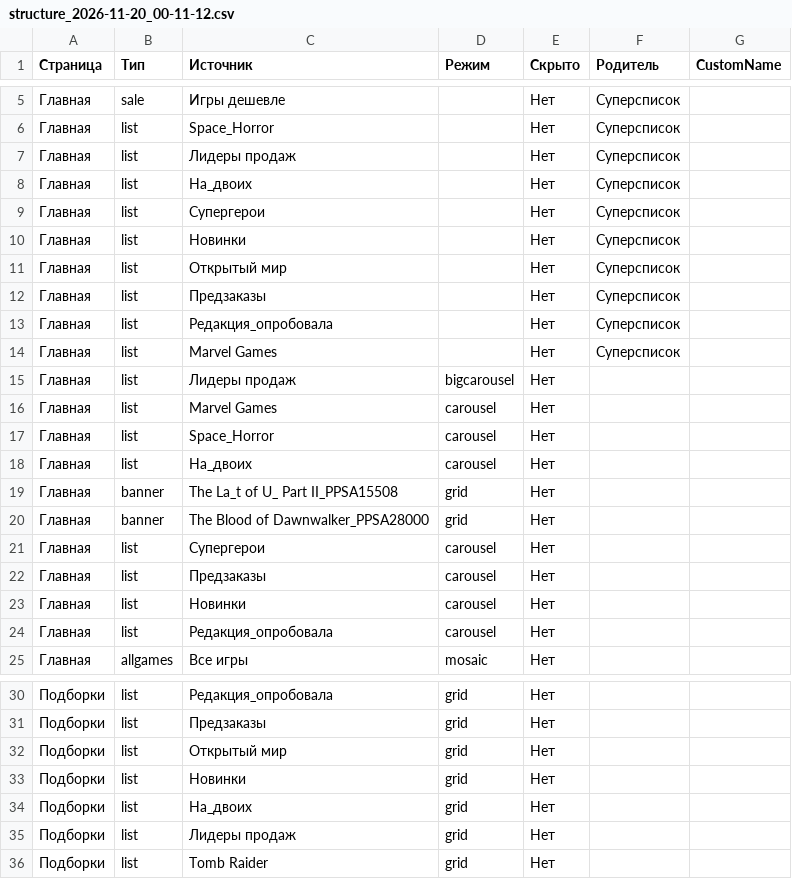
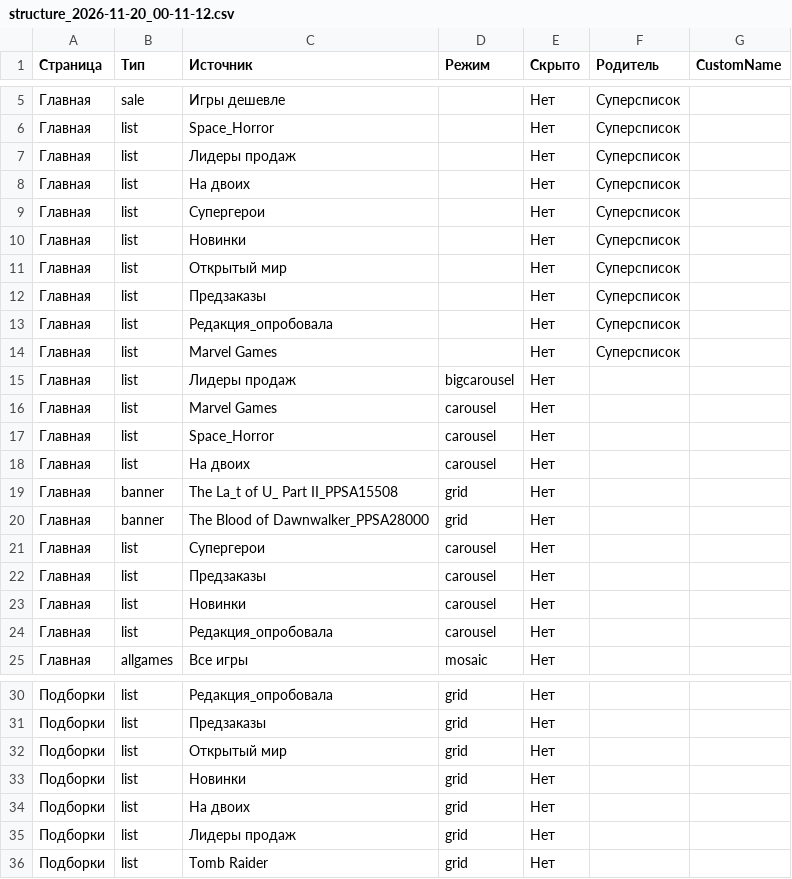
Before and after one commit to MaxiKoval/a11store, a CSV file: data_psstore/data_structure/structure_2026-11-20_00-11-12.csv, drawn as a sheet; only a part is shown, gaps mark what is left out.

Commit message:
Rename lists На_двоих

```diff
--- a/data_psstore/data_structure/structure_2026-11-20_00-11-12.csv
+++ b/data_psstore/data_structure/structure_2026-11-20_00-11-12.csv
@@ -7,3 +7,3 @@
 "Главная","list","Лидеры продаж","","Нет","Суперсписок",""
-"Главная","list","На_двоих","","Нет","Суперсписок",""
+"Главная","list","На двоих","","Нет","Суперсписок",""
 "Главная","list","Супергерои","","Нет","Суперсписок",""
@@ -17,3 +17,3 @@
 "Главная","list","Space_Horror","carousel","Нет","",""
-"Главная","list","На_двоих","carousel","Нет","",""
+"Главная","list","На двоих","carousel","Нет","",""
 "Главная","banner","The La_t of U_ Part II_PPSA15508","grid","Нет","",""
@@ -33,3 +33,3 @@
 "Подборки","list","Новинки","grid","Нет","",""
-"Подборки","list","На_двоих","grid","Нет","",""
+"Подборки","list","На двоих","grid","Нет","",""
 "Подборки","list","Лидеры продаж","grid","Нет","",""
```
Also changed, not shown: 20 other files.
